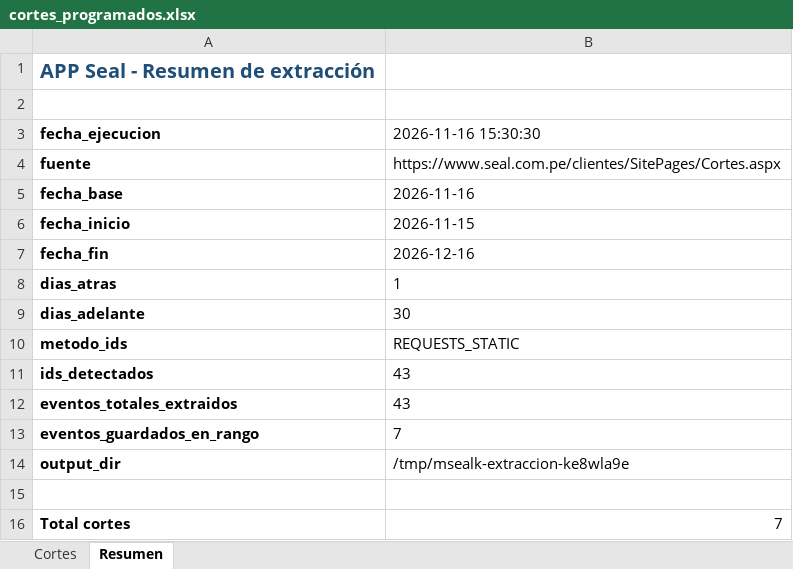
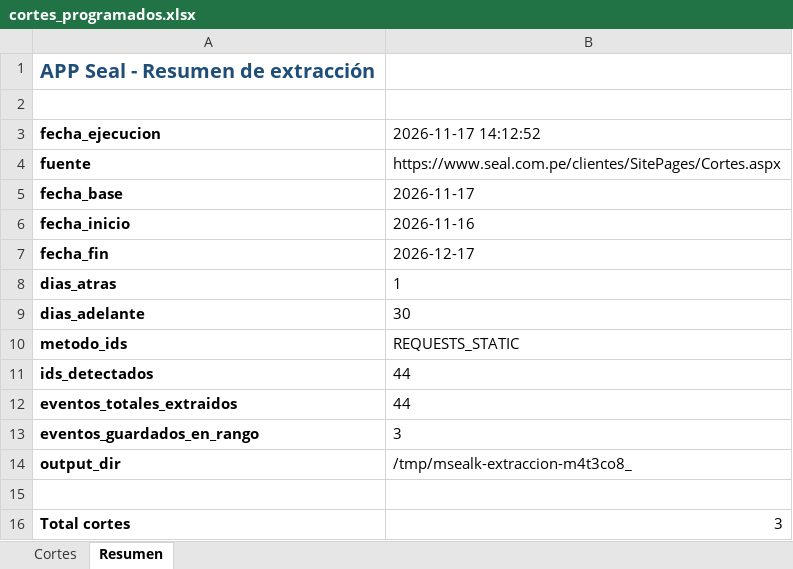
Before and after one commit to Majuel20/Msealk, an Excel workbook: datos/cortes_programados.xlsx, sheet Resumen, drawn as a sheet; values as stored, in another font and other column widths than the file's, no borders; the diff names each change by its address in the sheet, - before the commit and + after, or states it on an @@ line.

```diff
--- a/datos/cortes_programados.xlsx (sheet Resumen)
+++ b/datos/cortes_programados.xlsx (sheet Resumen)
-B3: 2026-11-16 15:30:30
+B3: 2026-11-17 14:12:52
-B5 (2026-11-17 14:12:52): 2026-11-16
+B5 (2026-11-17 14:12:52): 2026-11-17
-B6 (2026-11-17 14:12:52): 2026-11-15
+B6 (2026-11-17 14:12:52): 2026-11-16
-B7 (2026-11-17 14:12:52): 2026-12-16
+B7 (2026-11-17 14:12:52): 2026-12-17
-B11:B12 (2026-11-17 14:12:52): 43
+B11:B12 (2026-11-17 14:12:52): 44
-B13 (2026-11-17 14:12:52): 7
+B13 (2026-11-17 14:12:52): 3
-B14 (2026-11-17 14:12:52): /tmp/msealk-extraccion-ke8wla9e
+B14 (2026-11-17 14:12:52): /tmp/msealk-extraccion-m4t3co8_
-B16 (2026-11-17 14:12:52): 7
+B16 (2026-11-17 14:12:52): 3
```
Also changed, not shown: sheet Cortes, 3 other files.
